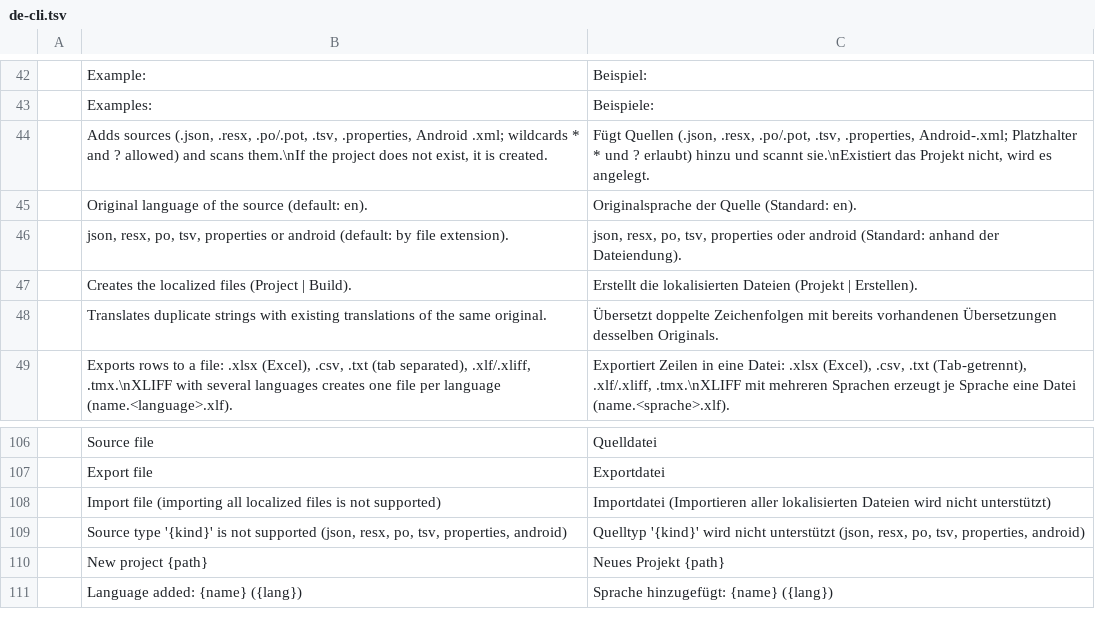
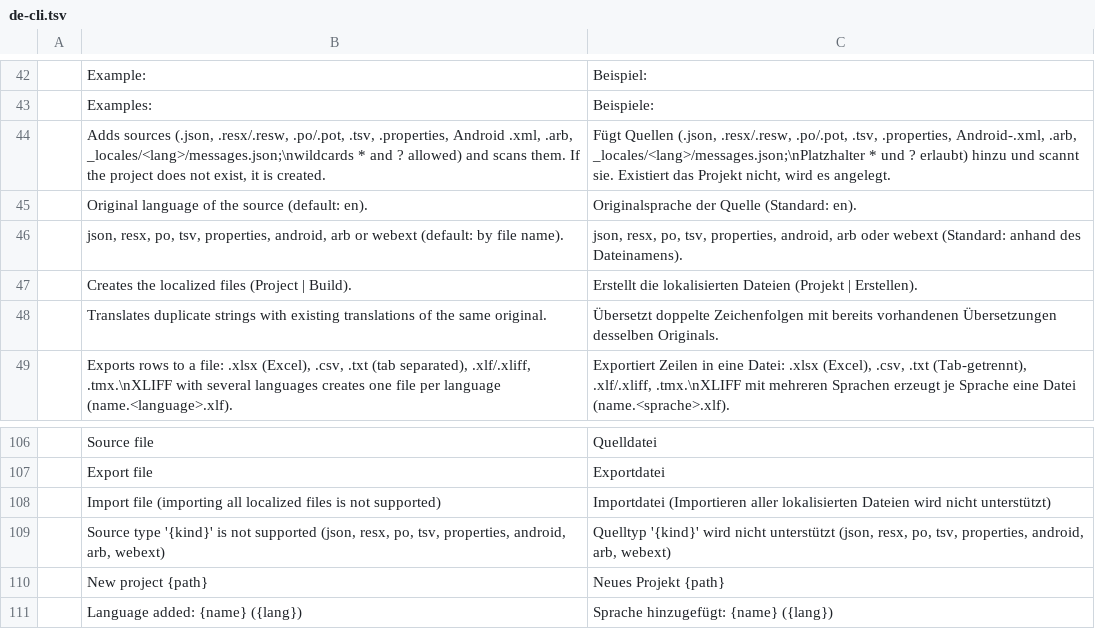
Before and after one commit to mcpride/susi-the-cat, a TSV file: crates/core/src/i18n/de-cli.tsv, drawn as a sheet; only a part is shown, gaps mark what is left out.

```diff
--- a/crates/core/src/i18n/de-cli.tsv
+++ b/crates/core/src/i18n/de-cli.tsv
@@ -43,5 +43,5 @@
 	Examples:	Beispiele:
-	Adds sources (.json, .resx, .po/.pot, .tsv, .properties, Android .xml; wildcards * and ? allowed) and scans them.\nIf the project does not exist, it is created.	Fügt Quellen (.json, .resx, .po/.pot, .tsv, .properties, Android-.xml; Platzhalter * und ? erlaubt) hinzu und scannt sie.\nExistiert das Projekt nicht, wird es angelegt.
+	Adds sources (.json, .resx/.resw, .po/.pot, .tsv, .properties, Android .xml, .arb, _locales/<lang>/messages.json;\nwildcards * and ? allowed) and scans them. If the project does not exist, it is created.	Fügt Quellen (.json, .resx/.resw, .po/.pot, .tsv, .properties, Android-.xml, .arb, _locales/<lang>/messages.json;\nPlatzhalter * und ? erlaubt) hinzu und scannt sie. Existiert das Projekt nicht, wird es angelegt.
 	Original language of the source (default: en).	Originalsprache der Quelle (Standard: en).
-	json, resx, po, tsv, properties or android (default: by file extension).	json, resx, po, tsv, properties oder android (Standard: anhand der Dateiendung).
+	json, resx, po, tsv, properties, android, arb or webext (default: by file name).	json, resx, po, tsv, properties, android, arb oder webext (Standard: anhand des Dateinamens).
 	Creates the localized files (Project | Build).	Erstellt die lokalisierten Dateien (Projekt | Erstellen).
@@ -108,3 +108,3 @@
 	Import file (importing all localized files is not supported)	Importdatei (Importieren aller lokalisierten Dateien wird nicht unterstützt)
-	Source type '{kind}' is not supported (json, resx, po, tsv, properties, android)	Quelltyp '{kind}' wird nicht unterstützt (json, resx, po, tsv, properties, android)
+	Source type '{kind}' is not supported (json, resx, po, tsv, properties, android, arb, webext)	Quelltyp '{kind}' wird nicht unterstützt (json, resx, po, tsv, properties, android, arb, webext)
 	New project {path}	Neues Projekt {path}
```
Also changed, not shown: crates/core/src/i18n/de-core.tsv, crates/core/src/i18n/de-gui.tsv, 16 other files.
